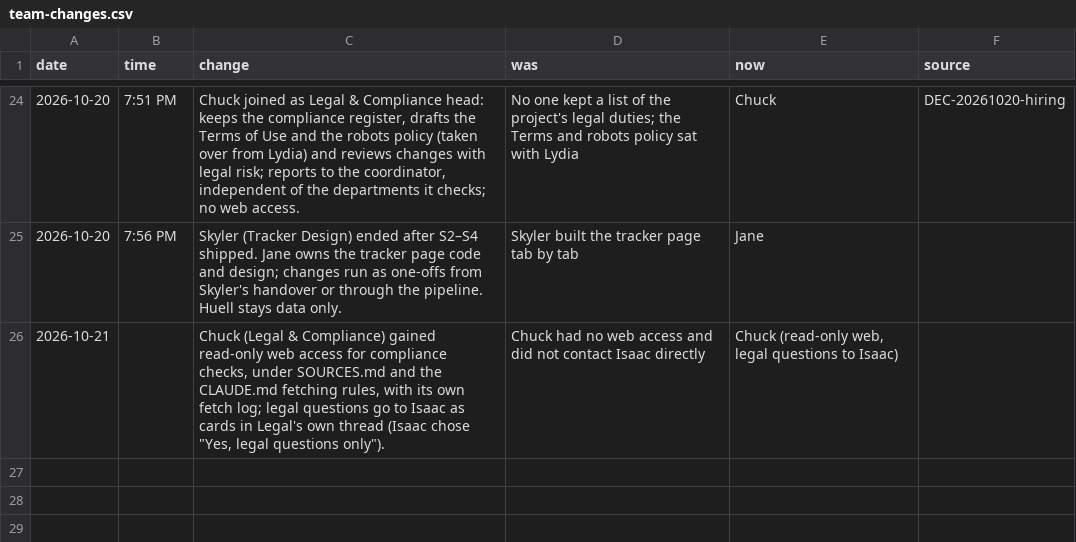
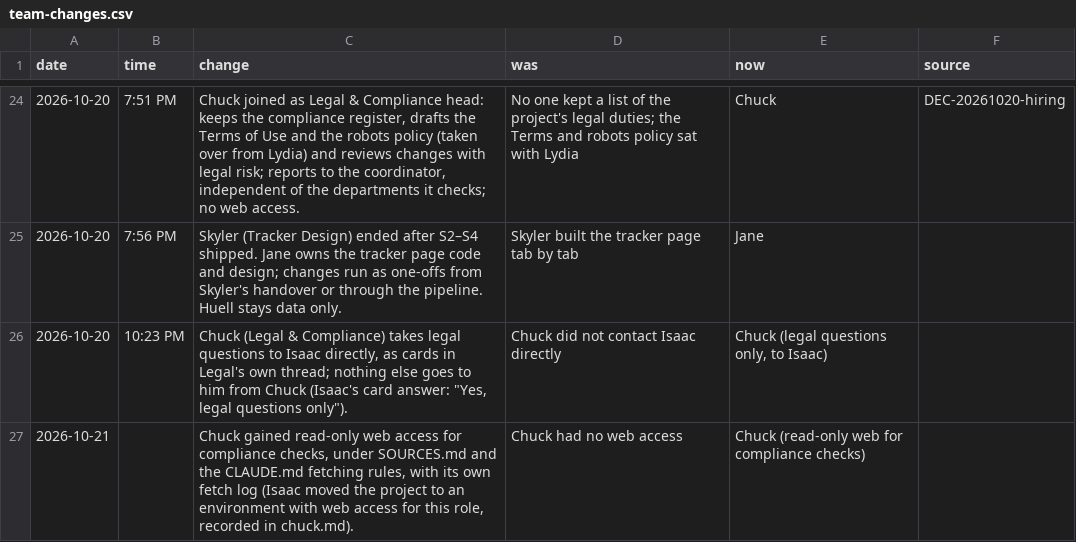
Before and after one commit to HackTheMeatball/daeva-companion, a CSV file: docs/kaizen/team-changes.csv, drawn as a sheet; only a part is shown, gaps mark what is left out.

```diff
--- a/docs/kaizen/team-changes.csv
+++ b/docs/kaizen/team-changes.csv
@@ -25,2 +25,3 @@ date,time,change,was,now,source
 2026-10-20,7:56 PM,"Skyler (Tracker Design) ended after S2–S4 shipped. Jane owns the tracker page code and design; changes run as one-offs from Skyler's handover or through the pipeline. Huell stays data only.",Skyler built the tracker page tab by tab,Jane,
-2026-10-21,,"Chuck (Legal & Compliance) gained read-only web access for compliance checks, under SOURCES.md and the CLAUDE.md fetching rules, with its own fetch log; legal questions go to Isaac as cards in Legal's own thread (Isaac chose ""Yes, legal questions only"").",Chuck had no web access and did not contact Isaac directly,"Chuck (read-only web, legal questions to Isaac)",
+2026-10-20,10:23 PM,"Chuck (Legal & Compliance) takes legal questions to Isaac directly, as cards in Legal's own thread; nothing else goes to him from Chuck (Isaac's card answer: ""Yes, legal questions only"").",Chuck did not contact Isaac directly,"Chuck (legal questions only, to Isaac)",
+2026-10-21,,"Chuck gained read-only web access for compliance checks, under SOURCES.md and the CLAUDE.md fetching rules, with its own fetch log (Isaac moved the project to an environment with web access for this role, recorded in chuck.md).",Chuck had no web access,Chuck (read-only web for compliance checks),
```
Also changed, not shown: 1 other file.
